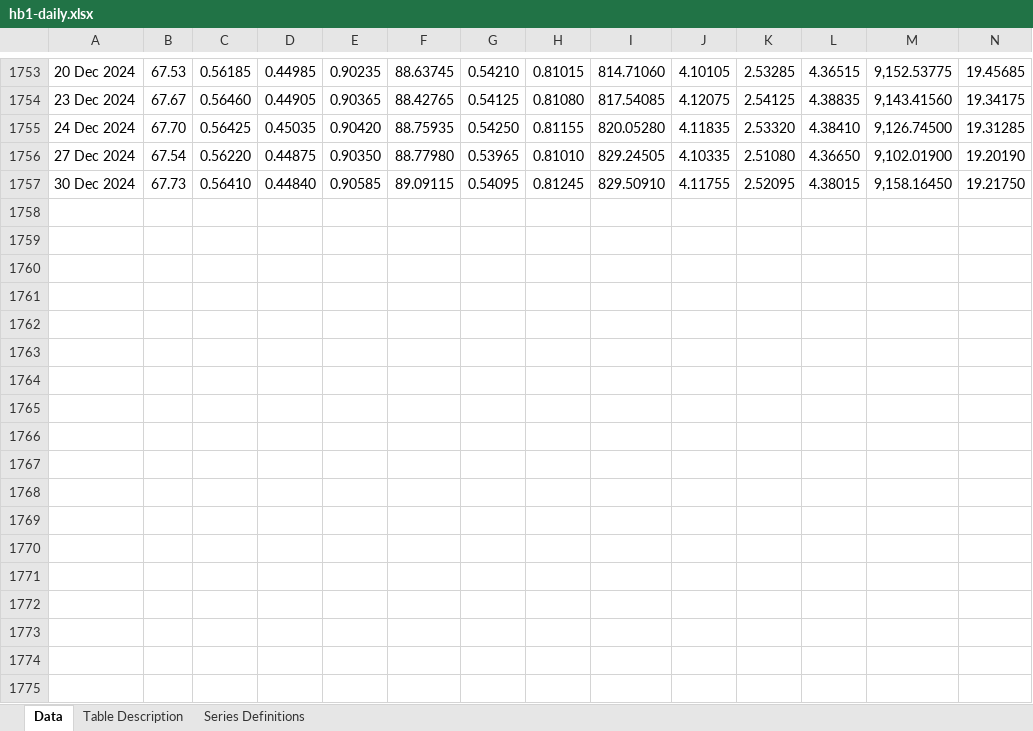
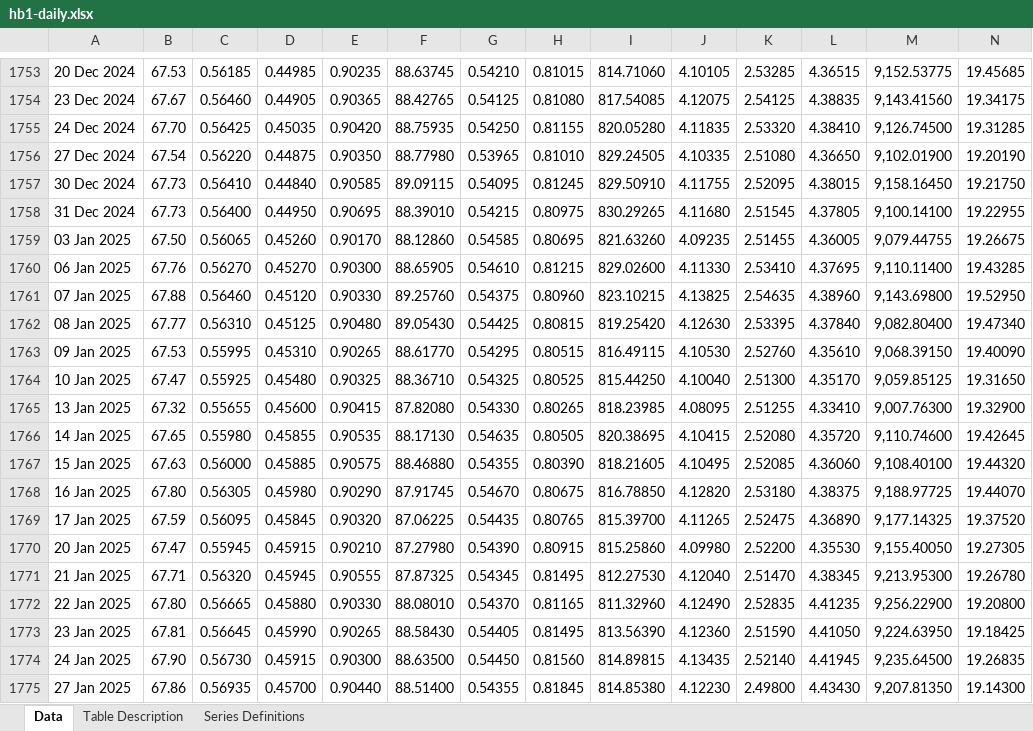
Before and after one commit to lihop/quotes, an Excel workbook: fif/hb1-daily.xlsx, sheet Data, drawn as a sheet; only a part is shown, gaps mark what is left out; values as stored, in another font and other column widths than the file's, no borders; rows hold the shown columns only; the diff covers the shown part only; the diff names each change by its address in the sheet, - before the commit and + after, or states it on an @@ line.

Commit message:
Update exchange rates

```diff
--- a/fif/hb1-daily.xlsx (sheet Data)
+++ b/fif/hb1-daily.xlsx (sheet Data)
+row 1758: 31 Dec 2024 | 67.73 | 0.56400 | 0.44950 | 0.90695 | 88.39010 | 0.54215 | 0.80975 | 830.29265 | 4.11680 | 2.51545 | 4.37805 | 9,100.14100 | 19.22955
+row 1759: 03 Jan 2025 | 67.50 | 0.56065 | 0.45260 | 0.90170 | 88.12860 | 0.54585 | 0.80695 | 821.63260 | 4.09235 | 2.51455 | 4.36005 | 9,079.44755 | 19.26675
+row 1760: 06 Jan 2025 | 67.76 | 0.56270 | 0.45270 | 0.90300 | 88.65905 | 0.54610 | 0.81215 | 829.02600 | 4.11330 | 2.53410 | 4.37695 | 9,110.11400 | 19.43285
+row 1761: 07 Jan 2025 | 67.88 | 0.56460 | 0.45120 | 0.90330 | 89.25760 | 0.54375 | 0.80960 | 823.10215 | 4.13825 | 2.54635 | 4.38960 | 9,143.69800 | 19.52950
+row 1762: 08 Jan 2025 | 67.77 | 0.56310 | 0.45125 | 0.90480 | 89.05430 | 0.54425 | 0.80815 | 819.25420 | 4.12630 | 2.53395 | 4.37840 | 9,082.80400 | 19.47340
+row 1763: 09 Jan 2025 | 67.53 | 0.55995 | 0.45310 | 0.90265 | 88.61770 | 0.54295 | 0.80515 | 816.49115 | 4.10530 | 2.52760 | 4.35610 | 9,068.39150 | 19.40090
+row 1764: 10 Jan 2025 | 67.47 | 0.55925 | 0.45480 | 0.90325 | 88.36710 | 0.54325 | 0.80525 | 815.44250 | 4.10040 | 2.51300 | 4.35170 | 9,059.85125 | 19.31650
+row 1765: 13 Jan 2025 | 67.32 | 0.55655 | 0.45600 | 0.90415 | 87.82080 | 0.54330 | 0.80265 | 818.23985 | 4.08095 | 2.51255 | 4.33410 | 9,007.76300 | 19.32900
+row 1766: 14 Jan 2025 | 67.65 | 0.55980 | 0.45855 | 0.90535 | 88.17130 | 0.54635 | 0.80505 | 820.38695 | 4.10415 | 2.52080 | 4.35720 | 9,110.74600 | 19.42645
+row 1767: 15 Jan 2025 | 67.63 | 0.56000 | 0.45885 | 0.90575 | 88.46880 | 0.54355 | 0.80390 | 818.21605 | 4.10495 | 2.52085 | 4.36060 | 9,108.40100 | 19.44320
+row 1768: 16 Jan 2025 | 67.80 | 0.56305 | 0.45980 | 0.90290 | 87.91745 | 0.54670 | 0.80675 | 816.78850 | 4.12820 | 2.53180 | 4.38375 | 9,188.97725 | 19.44070
+row 1769: 17 Jan 2025 | 67.59 | 0.56095 | 0.45845 | 0.90320 | 87.06225 | 0.54435 | 0.80765 | 815.39700 | 4.11265 | 2.52475 | 4.36890 | 9,177.14325 | 19.37520
+row 1770: 20 Jan 2025 | 67.47 | 0.55945 | 0.45915 | 0.90210 | 87.27980 | 0.54390 | 0.80915 | 815.25860 | 4.09980 | 2.52200 | 4.35530 | 9,155.40050 | 19.27305
+row 1771: 21 Jan 2025 | 67.71 | 0.56320 | 0.45945 | 0.90555 | 87.87325 | 0.54345 | 0.81495 | 812.27530 | 4.12040 | 2.51470 | 4.38345 | 9,213.95300 | 19.26780
+row 1772: 22 Jan 2025 | 67.80 | 0.56665 | 0.45880 | 0.90330 | 88.08010 | 0.54370 | 0.81165 | 811.32960 | 4.12490 | 2.52835 | 4.41235 | 9,256.22900 | 19.20800
+row 1773: 23 Jan 2025 | 67.81 | 0.56645 | 0.45990 | 0.90265 | 88.58430 | 0.54405 | 0.81495 | 813.56390 | 4.12360 | 2.51590 | 4.41050 | 9,224.63950 | 19.18425
+row 1774: 24 Jan 2025 | 67.90 | 0.56730 | 0.45915 | 0.90300 | 88.63500 | 0.54450 | 0.81560 | 814.89815 | 4.13435 | 2.52140 | 4.41945 | 9,235.64500 | 19.26835
+row 1775: 27 Jan 2025 | 67.86 | 0.56935 | 0.45700 | 0.90440 | 88.51400 | 0.54355 | 0.81845 | 814.85380 | 4.12230 | 2.49800 | 4.43430 | 9,207.81350 | 19.14300
```
Also changed, not shown: 18 added rows elsewhere in this sheet, sheet Table Description.
